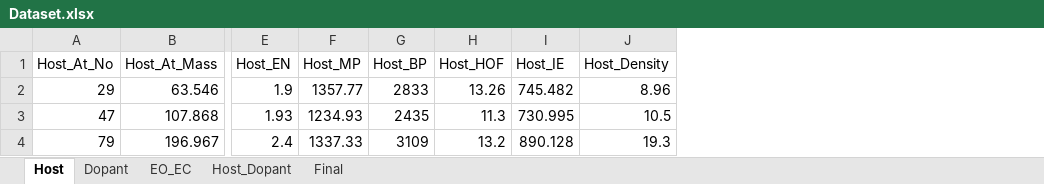
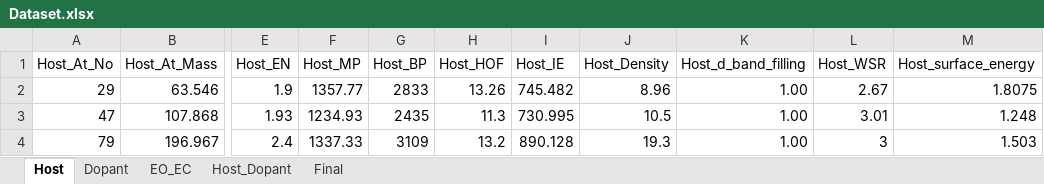
Before and after one commit to shubhamawasthi0301/single_atom_alloy_prediction, an Excel workbook: Dataset.xlsx, sheet Host, drawn as a sheet; only a part is shown, gaps mark what is left out; values as stored, in another font and other column widths than the file's, no borders; table styles not drawn; the diff names each change by its address in the sheet, - before the commit and + after, or states it on an @@ line.

```diff
--- a/Dataset.xlsx (sheet Host)
+++ b/Dataset.xlsx (sheet Host)
+column K (Host_d_band_filling), rows 2-4: all 1.00
+column L (Host_WSR), rows 2-4: 2.67 | 3.01 | 3
+column M (Host_surface_energy), rows 2-4: 1.8075 | 1.248 | 1.503
```
Also changed, not shown: sheet Dopant.
